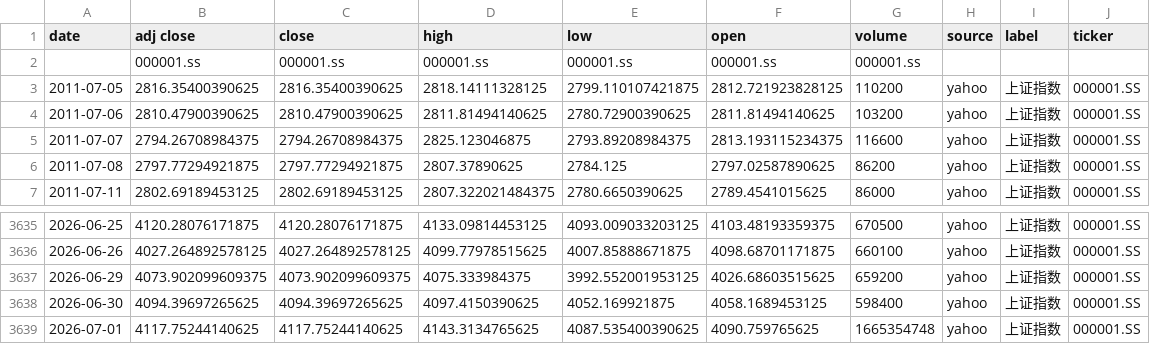
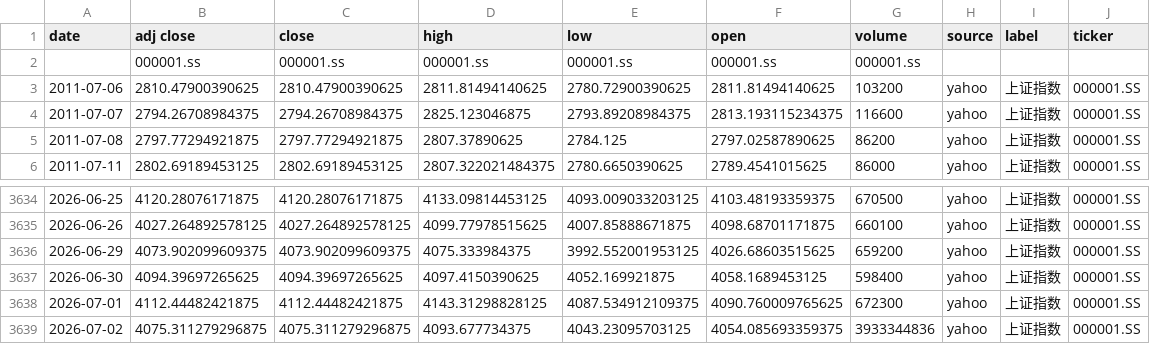
Before and after one commit to zid036116-ship-it/-10.16, a CSV file: docs/indices/上证指数.csv, drawn as a sheet; only a part is shown, gaps mark what is left out.

```diff
--- a/docs/indices/上证指数.csv
+++ b/docs/indices/上证指数.csv
@@ -2,3 +2,2 @@
 ,000001.ss,000001.ss,000001.ss,000001.ss,000001.ss,000001.ss,,,
-2011-07-05,2816.35400390625,2816.35400390625,2818.14111328125,2799.110107421875,2812.721923828125,110200,yahoo,上证指数,000001.SS
 2011-07-06,2810.47900390625,2810.47900390625,2811.81494140625,2780.72900390625,2811.81494140625,103200,yahoo,上证指数,000001.SS
@@ -3638,2 +3637,3 @@
 2026-06-30,4094.39697265625,4094.39697265625,4097.4150390625,4052.169921875,4058.1689453125,598400,yahoo,上证指数,000001.SS
-2026-07-01,4117.75244140625,4117.75244140625,4143.3134765625,4087.535400390625,4090.759765625,1665354748,yahoo,上证指数,000001.SS
+2026-07-01,4112.44482421875,4112.44482421875,4143.31298828125,4087.534912109375,4090.760009765625,672300,yahoo,上证指数,000001.SS
+2026-07-02,4075.311279296875,4075.311279296875,4093.677734375,4043.23095703125,4054.085693359375,3933344836,yahoo,上证指数,000001.SS
```
Also changed, not shown: docs/indices/创业板指.csv, docs/indices/沪深300.csv, 2 other files.
